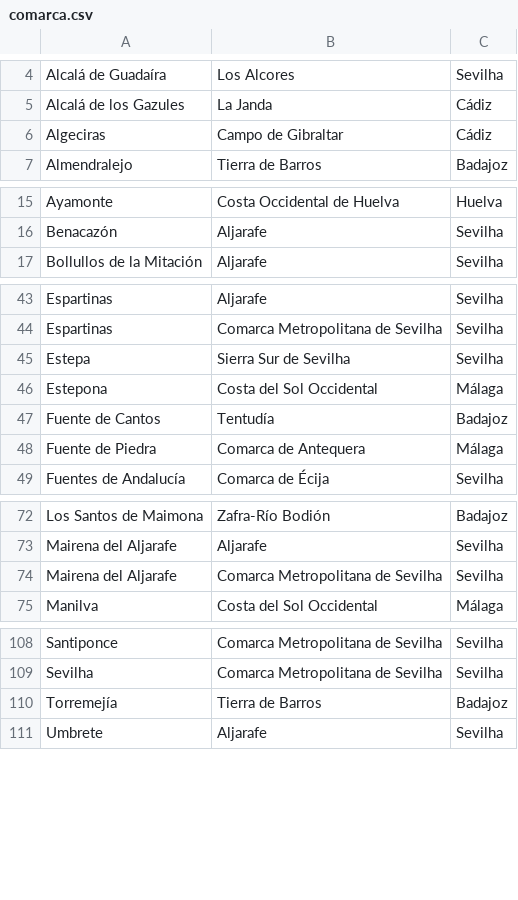
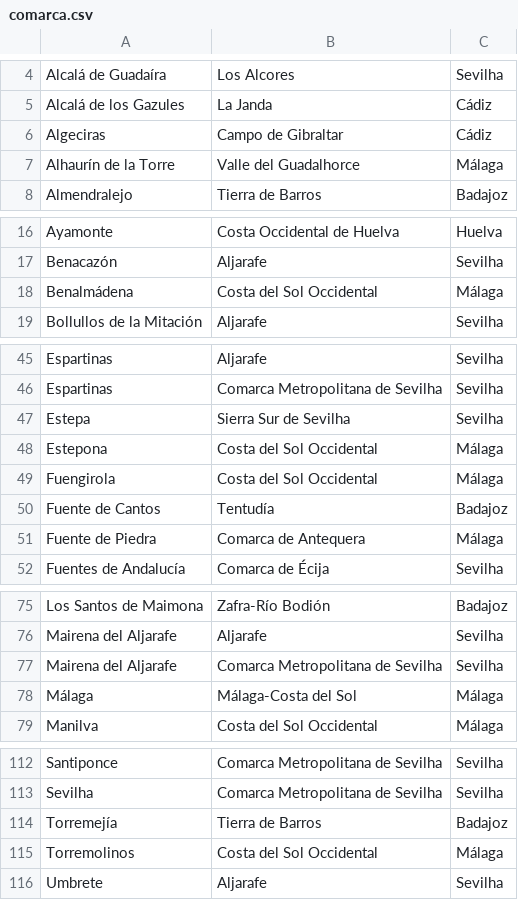
Before and after one commit to migueldgoncalves/Viajar, a CSV file: src/viajar/base_dados/comarca.csv, drawn as a sheet; only a part is shown, gaps mark what is left out.

```diff
--- a/src/viajar/base_dados/comarca.csv
+++ b/src/viajar/base_dados/comarca.csv
@@ -6,2 +6,3 @@ Alcalá de los Gazules,La Janda,Cádiz
 Algeciras,Campo de Gibraltar,Cádiz
+Alhaurín de la Torre,Valle del Guadalhorce,Málaga
 Almendralejo,Tierra de Barros,Badajoz
@@ -16,2 +17,3 @@ Ayamonte,Costa Occidental de Huelva,Huelva
 Benacazón,Aljarafe,Sevilha
+Benalmádena,Costa del Sol Occidental,Málaga
 Bollullos de la Mitación,Aljarafe,Sevilha
@@ -46,2 +48,3 @@ Estepa,Sierra Sur de Sevilha,Sevilha
 Estepona,Costa del Sol Occidental,Málaga
+Fuengirola,Costa del Sol Occidental,Málaga
 Fuente de Cantos,Tentudía,Badajoz
@@ -74,2 +77,3 @@ Mairena del Aljarafe,Aljarafe,Sevilha
 Mairena del Aljarafe,Comarca Metropolitana de Sevilha,Sevilha
+Málaga,Málaga-Costa del Sol,Málaga
 Manilva,Costa del Sol Occidental,Málaga
@@ -110,2 +114,3 @@ Sevilha,Comarca Metropolitana de Sevilha,Sevilha
 Torremejía,Tierra de Barros,Badajoz
+Torremolinos,Costa del Sol Occidental,Málaga
 Umbrete,Aljarafe,Sevilha
```
Also changed, not shown: src/viajar/base_dados/destino.csv, src/viajar/base_dados/ligacao.csv, 3 other files.
